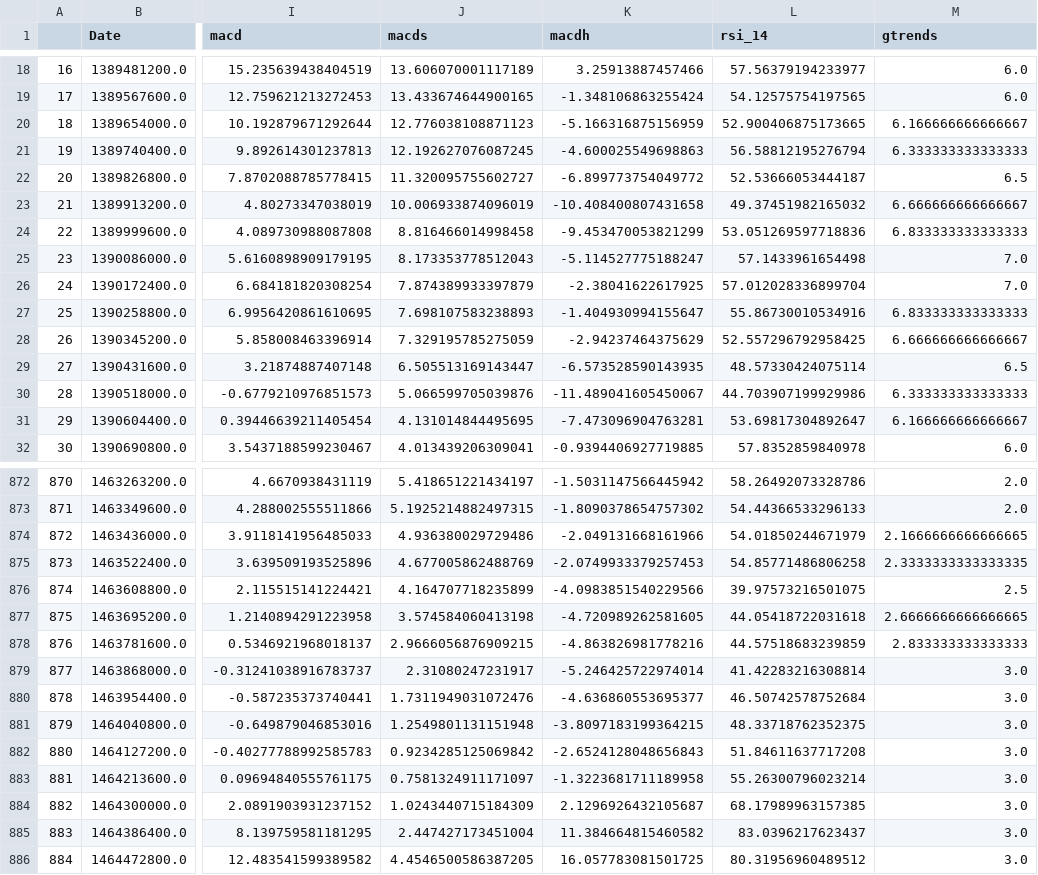
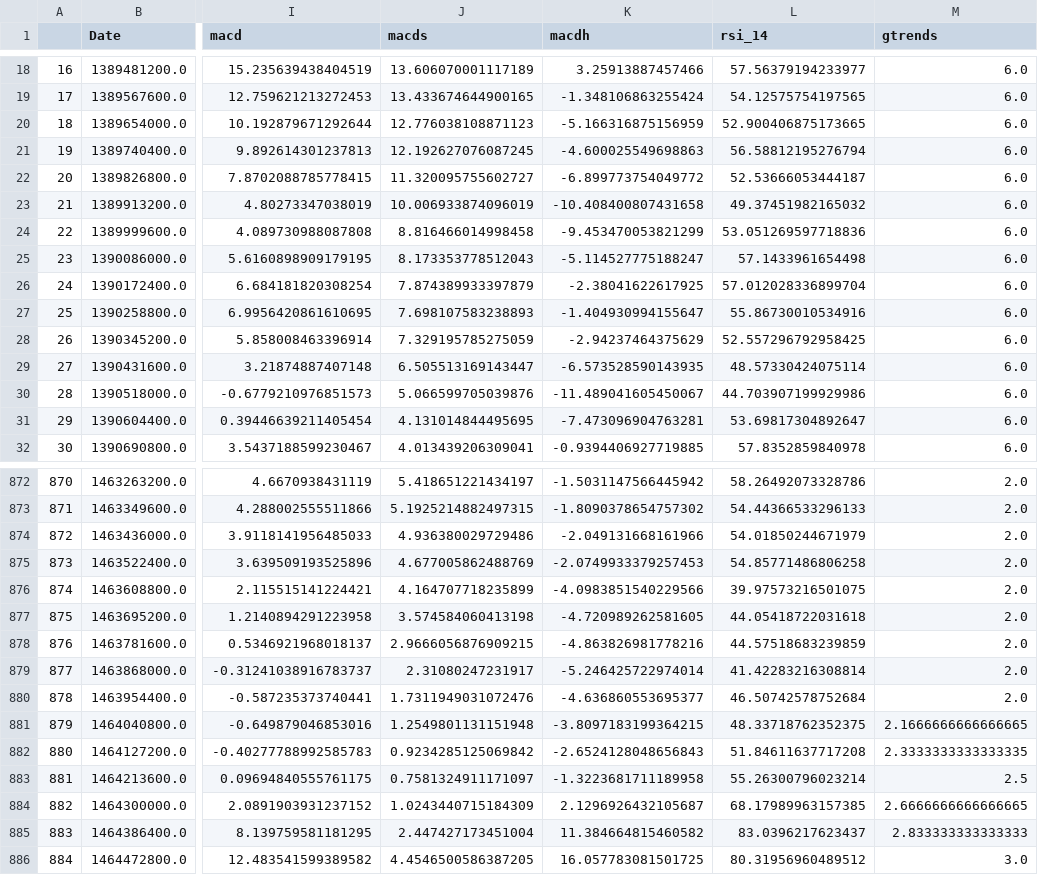
Before and after one commit to david-knigge/quant, a CSV file: datasets/BTC-ind-trends.csv, drawn as a sheet; only a part is shown, gaps mark what is left out; the diff names each change by its address in the sheet, - before the commit and + after, or states it on an @@ line.

Commit message:
dataset

```diff
--- a/datasets/BTC-ind-trends.csv
+++ b/datasets/BTC-ind-trends.csv
-M20 (gtrends): 6.166666666666667
+M20 (gtrends): 6.0
-M21 (gtrends): 6.333333333333333
+M21 (gtrends): 6.0
-M22 (gtrends): 6.5
+M22 (gtrends): 6.0
-M23 (gtrends): 6.666666666666667
+M23 (gtrends): 6.0
-M24 (gtrends): 6.833333333333333
+M24 (gtrends): 6.0
-M25:M26 (gtrends): 7.0
+M25:M26 (gtrends): 6.0
-M27 (gtrends): 6.833333333333333
+M27 (gtrends): 6.0
-M28 (gtrends): 6.666666666666667
+M28 (gtrends): 6.0
-M29 (gtrends): 6.5
+M29 (gtrends): 6.0
-M30 (gtrends): 6.333333333333333
+M30 (gtrends): 6.0
-M31 (gtrends): 6.166666666666667
+M31 (gtrends): 6.0
-M874 (gtrends): 2.1666666666666665
+M874 (gtrends): 2.0
-M875 (gtrends): 2.3333333333333335
+M875 (gtrends): 2.0
-M876 (gtrends): 2.5
+M876 (gtrends): 2.0
-M877 (gtrends): 2.6666666666666665
+M877 (gtrends): 2.0
-M878 (gtrends): 2.833333333333333
+M878 (gtrends): 2.0
-M879:M880 (gtrends): 3.0
+M879:M880 (gtrends): 2.0
-M881 (gtrends): 3.0
+M881 (gtrends): 2.1666666666666665
-M882 (gtrends): 3.0
+M882 (gtrends): 2.3333333333333335
-M883 (gtrends): 3.0
+M883 (gtrends): 2.5
-M884 (gtrends): 3.0
+M884 (gtrends): 2.6666666666666665
-M885 (gtrends): 3.0
+M885 (gtrends): 2.833333333333333
```
Also changed, not shown: 4 other files.
